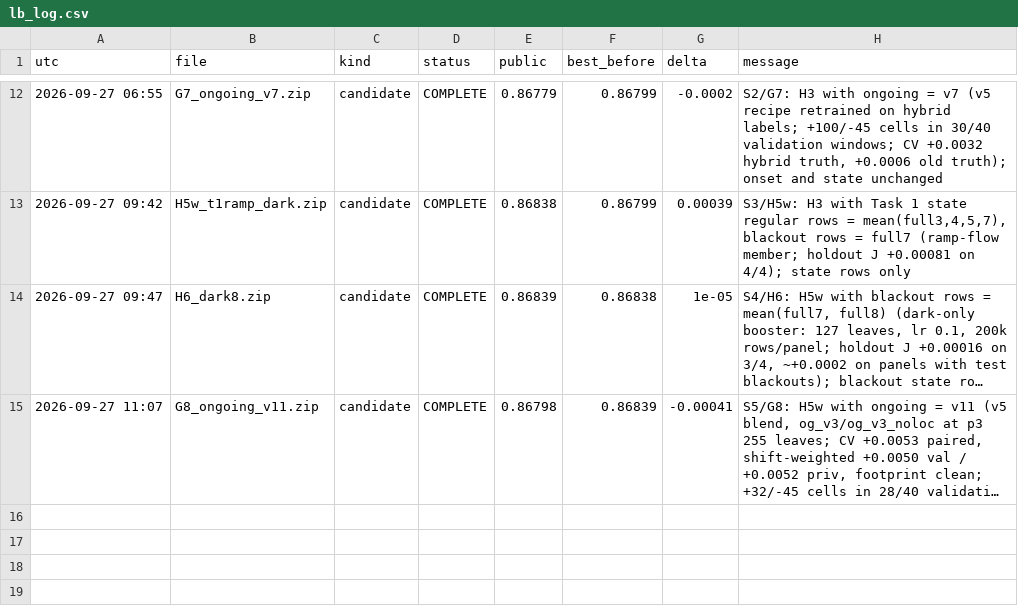
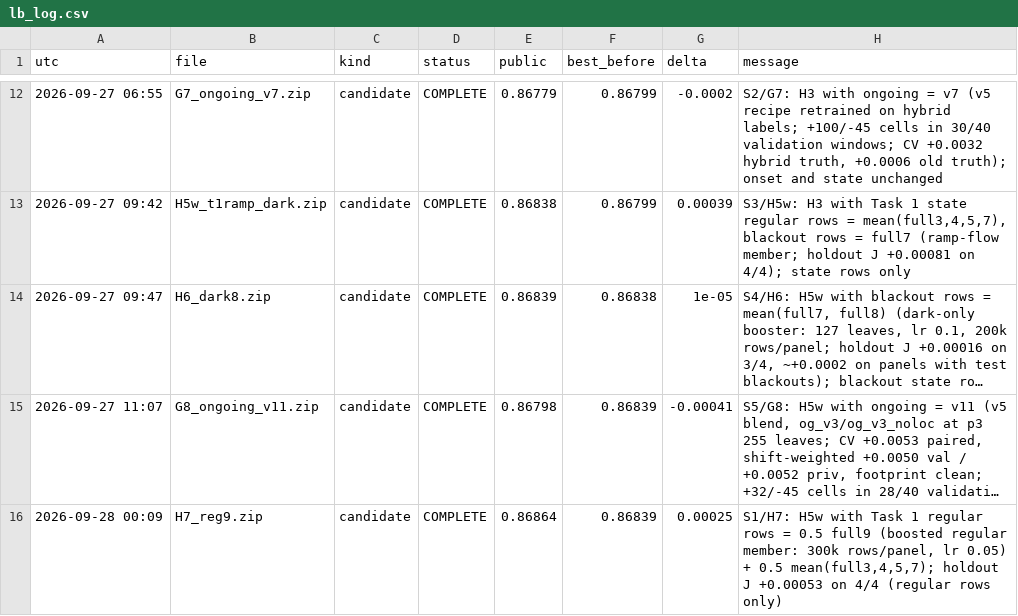
Before and after one commit to Hisernberg/kraggle-3-in-one, a CSV file: trafficflow/docs/lb_log.csv, drawn as a sheet; only a part is shown, gaps mark what is left out; long unchanged cells end in …; the diff names each change by its address in the sheet, - before the commit and + after, or states it on an @@ line.

```diff
--- a/trafficflow/docs/lb_log.csv
+++ b/trafficflow/docs/lb_log.csv
+row 16: 2026-09-28 00:09 | H7_reg9.zip | candidate | COMPLETE | 0.86864 | 0.86839 | 0.00025 | S1/H7: H5w with Task 1 regular rows = 0.5 full9 (boosted regular member: 300k rows/panel, lr 0.05) + 0.5 mean(full3,4,5,7); holdout J +0.00053 on 4/4 (regular rows only)
```
Also changed, not shown: 2 other files.
